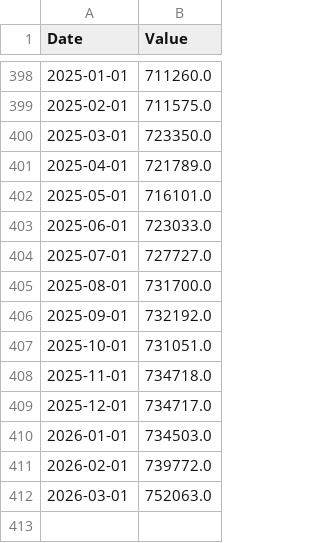
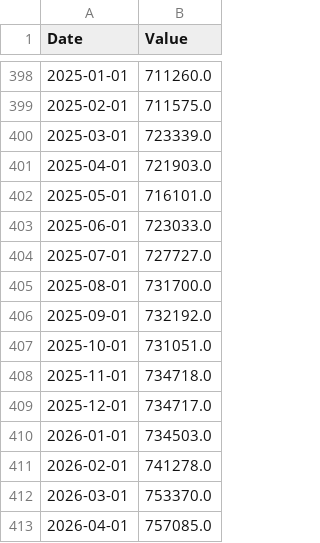
Before and after one commit to jonsflow/risk-model, a CSV file: data/fred/RSAFS.csv, drawn as a sheet; only a part is shown, gaps mark what is left out.

```diff
--- a/data/fred/RSAFS.csv
+++ b/data/fred/RSAFS.csv
@@ -399,4 +399,4 @@ Date,Value
 2025-02-01,711575.0
-2025-03-01,723350.0
-2025-04-01,721789.0
+2025-03-01,723339.0
+2025-04-01,721903.0
 2025-05-01,716101.0
@@ -410,3 +410,4 @@ Date,Value
 2026-01-01,734503.0
-2026-02-01,739772.0
-2026-03-01,752063.0
+2026-02-01,741278.0
+2026-03-01,753370.0
+2026-04-01,757085.0
```
Also changed, not shown: data/fred/CCSA.csv, data/fred/ICSA.csv, 14 other files.
